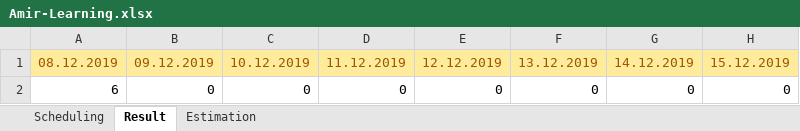
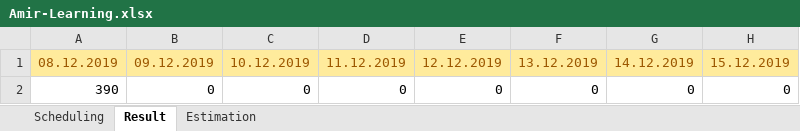
Before and after one commit to MahdiDroid/Schedule, an Excel workbook: Amir-Learning.xlsx, sheet Result, drawn as a sheet; only a part is shown; values as stored, in another font and other column widths than the file's, no borders; charts and pictures not drawn; the diff names each change by its address in the sheet, - before the commit and + after, or states it on an @@ line.

```diff
--- a/Amir-Learning.xlsx (sheet Result)
+++ b/Amir-Learning.xlsx (sheet Result)
-A2: 6
+A2: 390
```
Also changed, not shown: sheet Scheduling, charts or pictures.
